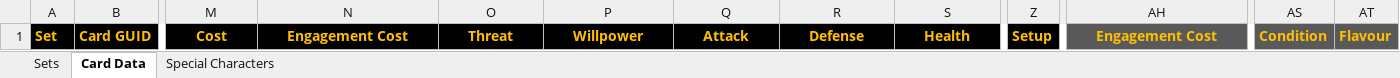
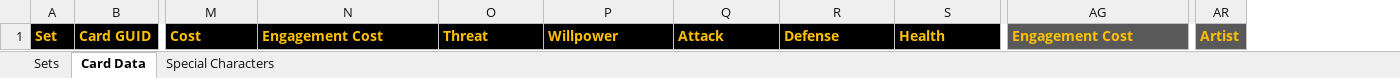
Before and after one commit to seastan/lotr-lcg-set-generator, an Excel workbook: macros.xlsm, sheet Card Data, drawn as a sheet; only a part is shown, gaps mark what is left out; values as stored, in another font and other column widths than the file's, no borders; charts and pictures and conditional formats not drawn; removed rows and columns are numbered as before the commit, all else as after; the diff names each change by its address in the sheet, - before the commit and + after, or states it on an @@ line.

```diff
--- a/macros.xlsm (sheet Card Data)
+++ b/macros.xlsm (sheet Card Data)
-column Z, row 1: Setup
-column AS, row 1: Condition
-column AT, row 1: Flavour
@@ column AR unhidden, row 1: Artist @@
-M1:S1 alignment: center
+M1:S1 alignment: left
-AG1 alignment: center
+AG1 alignment: left
```
Also changed, not shown: hidden cells, 16 other files.
